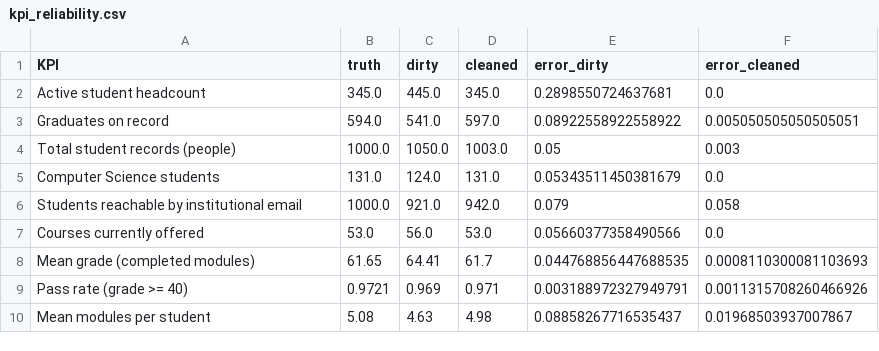
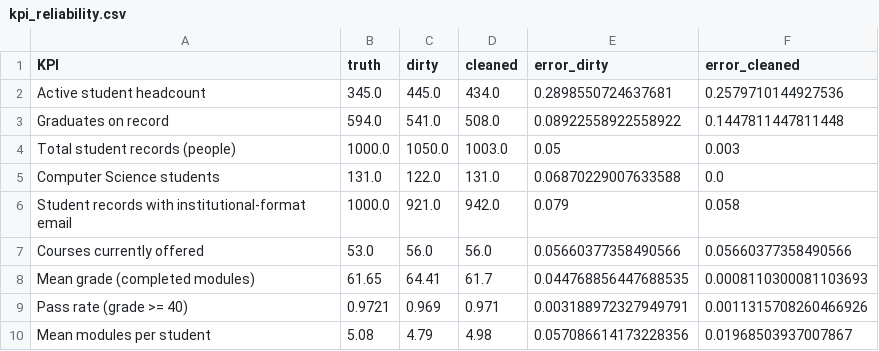
Before and after one commit to mafoudmaryam/university-data-quality, a CSV file: results/kpi_reliability.csv, drawn as a sheet.

Commit message:
Improve data-quality measurement and conservative remediation

```diff
--- a/results/kpi_reliability.csv
+++ b/results/kpi_reliability.csv
@@ -1,10 +1,10 @@
 KPI,truth,dirty,cleaned,error_dirty,error_cleaned
-Active student headcount,345.0,445.0,345.0,0.2898550724637681,0.0
-Graduates on record,594.0,541.0,597.0,0.08922558922558922,0.005050505050505051
+Active student headcount,345.0,445.0,434.0,0.2898550724637681,0.2579710144927536
+Graduates on record,594.0,541.0,508.0,0.08922558922558922,0.1447811447811448
 Total student records (people),1000.0,1050.0,1003.0,0.05,0.003
-Computer Science students,131.0,124.0,131.0,0.05343511450381679,0.0
-Students reachable by institutional email,1000.0,921.0,942.0,0.079,0.058
-Courses currently offered,53.0,56.0,53.0,0.05660377358490566,0.0
+Computer Science students,131.0,122.0,131.0,0.06870229007633588,0.0
+Student records with institutional-format email,1000.0,921.0,942.0,0.079,0.058
+Courses currently offered,53.0,56.0,56.0,0.05660377358490566,0.05660377358490566
 Mean grade (completed modules),61.65,64.41,61.7,0.044768856447688535,0.0008110300081103693
 Pass rate (grade >= 40),0.9721,0.969,0.971,0.003188972327949791,0.0011315708260466926
-Mean modules per student,5.08,4.63,4.98,0.08858267716535437,0.01968503937007867
+Mean modules per student,5.08,4.79,4.98,0.057086614173228356,0.01968503937007867
```
Also changed, not shown: results/accuracy_vs_truth.csv, results/cleaning_log.csv, 26 other files.
